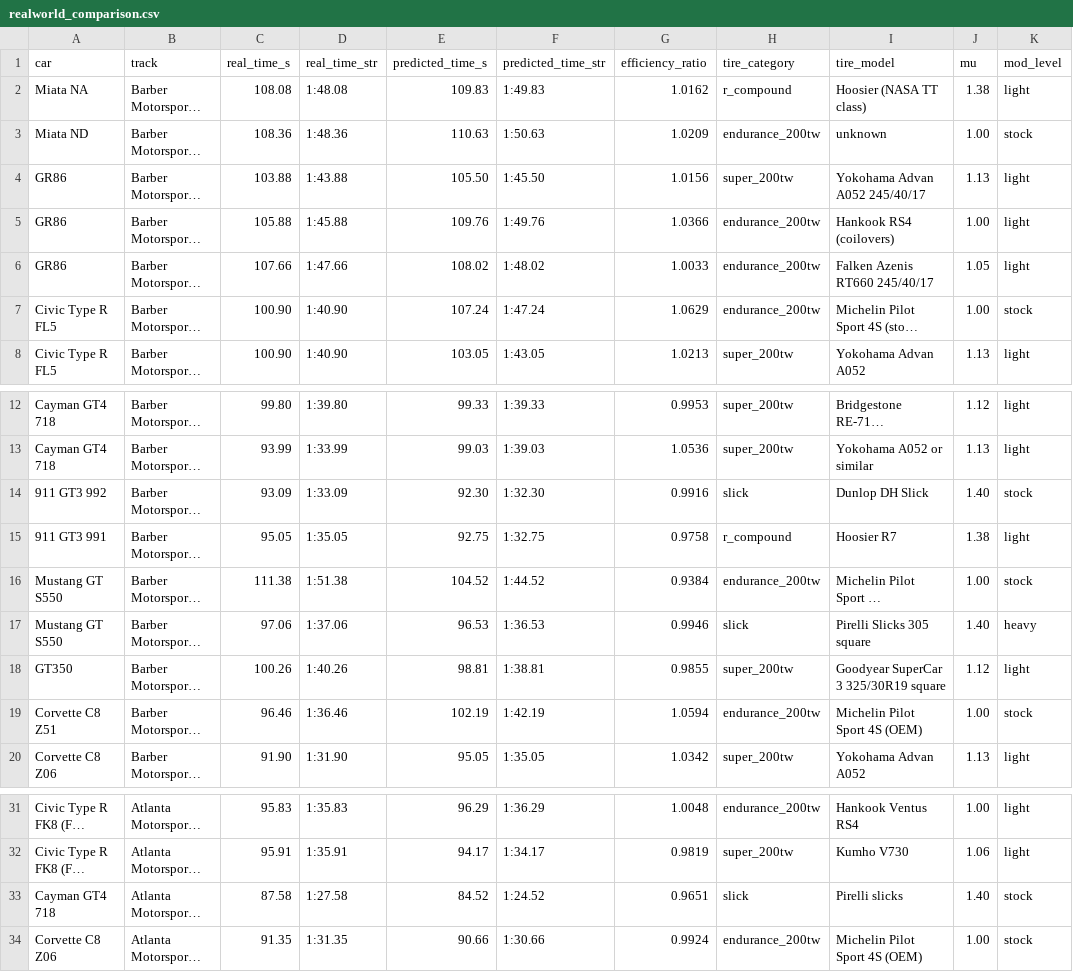
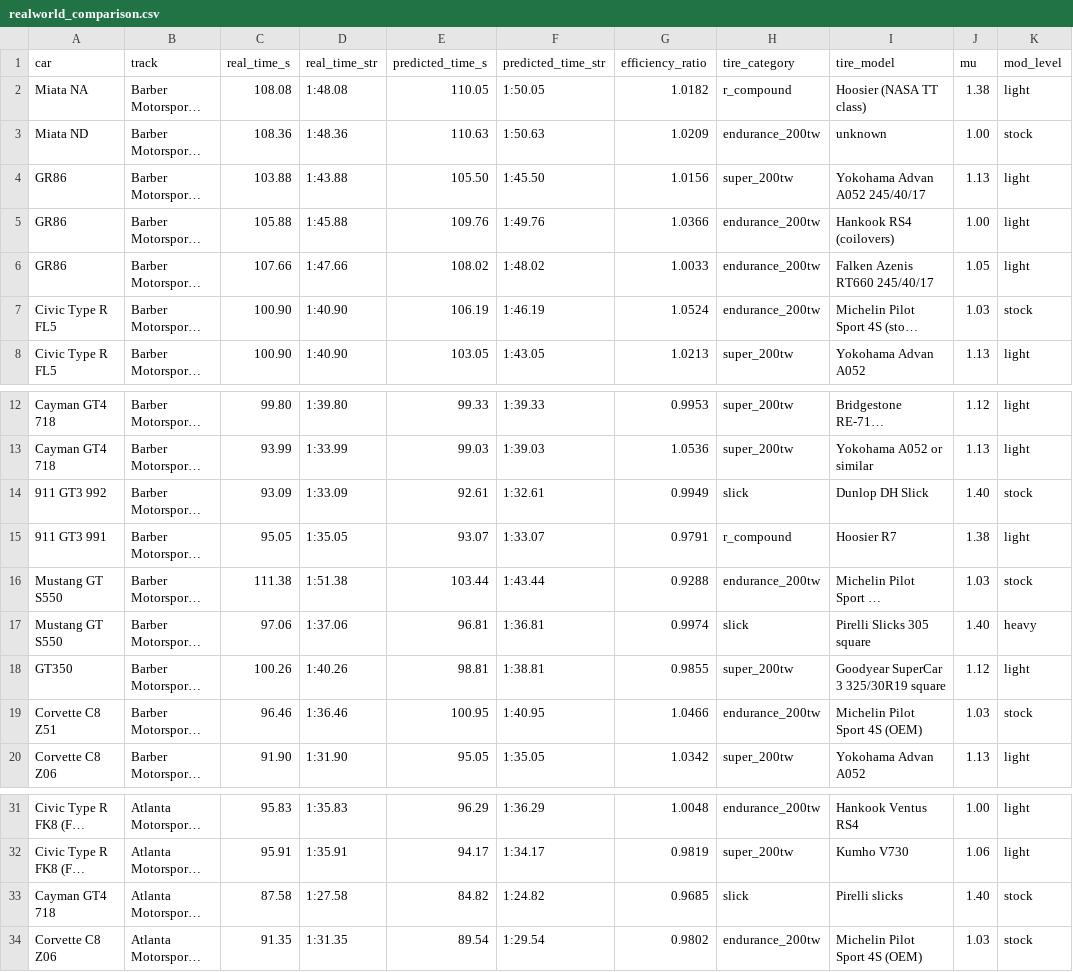
Before and after one commit to slazien/cataclysm, a CSV file: data/realworld_comparison.csv, drawn as a sheet; only a part is shown, gaps mark what is left out; long unchanged cells end in …; the diff covers the shown part only; the diff names each change by its address in the sheet, - before the commit and + after, or states it on an @@ line.

```diff
--- a/data/realworld_comparison.csv
+++ b/data/realworld_comparison.csv
-E2 (predicted_time_s): 109.83
+E2 (predicted_time_s): 110.05
-F2 (predicted_time_str): 1:49.83
+F2 (predicted_time_str): 1:50.05
-G2 (efficiency_ratio): 1.0162
+G2 (efficiency_ratio): 1.0182
-E7 (predicted_time_s): 107.24
+E7 (predicted_time_s): 106.19
-F7 (predicted_time_str): 1:47.24
+F7 (predicted_time_str): 1:46.19
-G7 (efficiency_ratio): 1.0629
+G7 (efficiency_ratio): 1.0524
-J7 (mu): 1.00
+J7 (mu): 1.03
-E14 (predicted_time_s): 92.30
+E14 (predicted_time_s): 92.61
-F14 (predicted_time_str): 1:32.30
+F14 (predicted_time_str): 1:32.61
-G14 (efficiency_ratio): 0.9916
+G14 (efficiency_ratio): 0.9949
-E15 (predicted_time_s): 92.75
+E15 (predicted_time_s): 93.07
-F15 (predicted_time_str): 1:32.75
+F15 (predicted_time_str): 1:33.07
-G15 (efficiency_ratio): 0.9758
+G15 (efficiency_ratio): 0.9791
-E16 (predicted_time_s): 104.52
+E16 (predicted_time_s): 103.44
-F16 (predicted_time_str): 1:44.52
+F16 (predicted_time_str): 1:43.44
-G16 (efficiency_ratio): 0.9384
+G16 (efficiency_ratio): 0.9288
-J16 (mu): 1.00
+J16 (mu): 1.03
-E17 (predicted_time_s): 96.53
+E17 (predicted_time_s): 96.81
-F17 (predicted_time_str): 1:36.53
+F17 (predicted_time_str): 1:36.81
-G17 (efficiency_ratio): 0.9946
+G17 (efficiency_ratio): 0.9974
-E19 (predicted_time_s): 102.19
+E19 (predicted_time_s): 100.95
-F19 (predicted_time_str): 1:42.19
+F19 (predicted_time_str): 1:40.95
-G19 (efficiency_ratio): 1.0594
+G19 (efficiency_ratio): 1.0466
-J19 (mu): 1.00
+J19 (mu): 1.03
-E33 (predicted_time_s): 84.52
+E33 (predicted_time_s): 84.82
-F33 (predicted_time_str): 1:24.52
+F33 (predicted_time_str): 1:24.82
-G33 (efficiency_ratio): 0.9651
+G33 (efficiency_ratio): 0.9685
-E34 (predicted_time_s): 90.66
+E34 (predicted_time_s): 89.54
-F34 (predicted_time_str): 1:30.66
+F34 (predicted_time_str): 1:29.54
-G34 (efficiency_ratio): 0.9924
+G34 (efficiency_ratio): 0.9802
-J34 (mu): 1.00
+J34 (mu): 1.03
```
Also changed, not shown: 6 edited cells elsewhere in this file, 5 other files.
